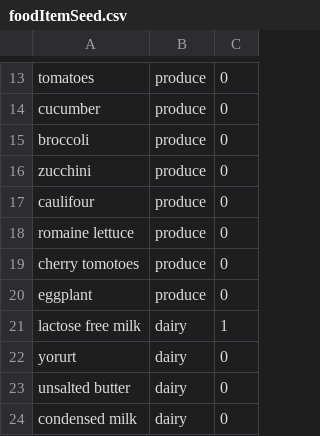
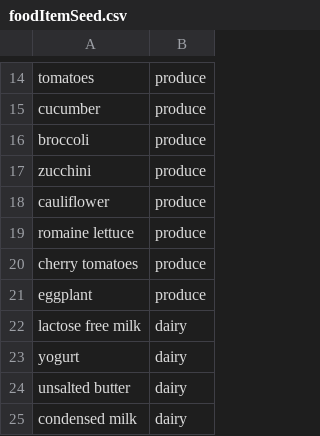
Before and after one commit to gerkx/whatsfordinner, a CSV file: seed/foodItemSeed.csv, drawn as a sheet; only a part is shown, gaps mark what is left out; removed rows and columns are numbered as before the commit, all else as after; the diff covers the shown part only; the diff names each change by its address in the sheet, - before the commit and + after, or states it on an @@ line.

```diff
--- a/seed/foodItemSeed.csv
+++ b/seed/foodItemSeed.csv
-column C, rows 13-24: 0 | 0 | 0 | 0 | 0 | 0 | 0 | 0 | 1 | 0 | 0 | 0
-A18: caulifour
+A18: cauliflower
-A20: cherry tomotoes
+A20: cherry tomatoes
-A23: yorurt
+A23: yogurt
```
Also changed, not shown: 6 added rows and 3 edited cells elsewhere in this file, 4 other files.
